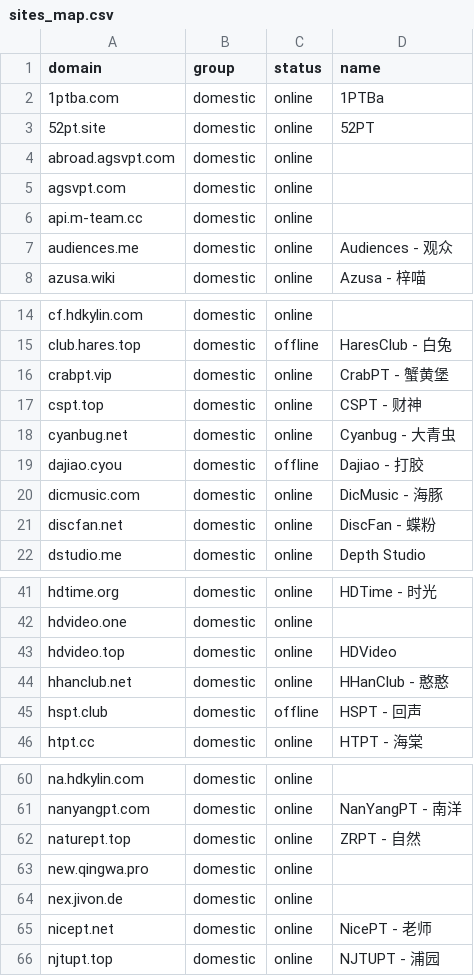
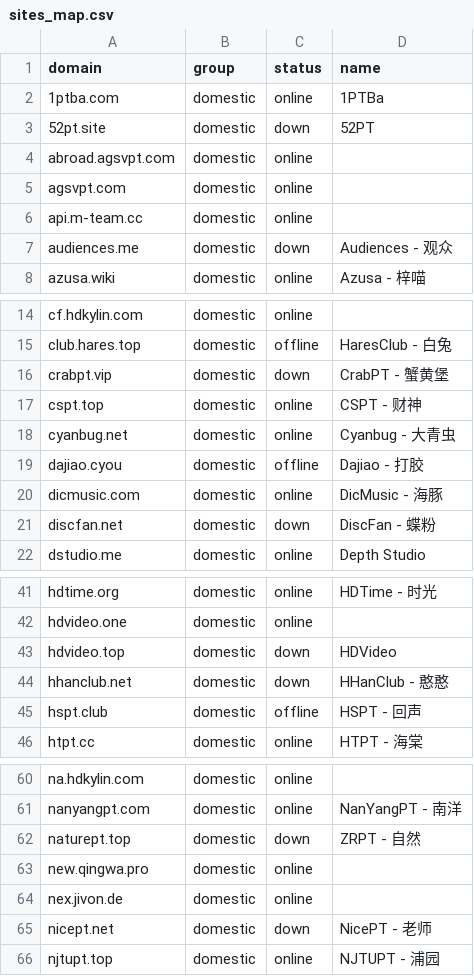
Before and after one commit to xinya585/pt-tracker-rules, a CSV file: sites_map.csv, drawn as a sheet; only a part is shown, gaps mark what is left out; the diff covers the shown part only.

```diff
--- a/sites_map.csv
+++ b/sites_map.csv
@@ -2,3 +2,3 @@ domain,group,status,name
 1ptba.com,domestic,online,1PTBa
-52pt.site,domestic,online,52PT
+52pt.site,domestic,down,52PT
 abroad.agsvpt.com,domestic,online,
@@ -6,3 +6,3 @@ agsvpt.com,domestic,online,
 api.m-team.cc,domestic,online,
-audiences.me,domestic,online,Audiences - 观众
+audiences.me,domestic,down,Audiences - 观众
 azusa.wiki,domestic,online,Azusa - 梓喵
@@ -15,3 +15,3 @@ cf.hdkylin.com,domestic,online,
 club.hares.top,domestic,offline,HaresClub - 白兔
-crabpt.vip,domestic,online,CrabPT - 蟹黄堡
+crabpt.vip,domestic,down,CrabPT - 蟹黄堡
 cspt.top,domestic,online,CSPT - 财神
@@ -20,3 +20,3 @@ dajiao.cyou,domestic,offline,Dajiao - 打胶
 dicmusic.com,domestic,online,DicMusic - 海豚
-discfan.net,domestic,online,DiscFan - 蝶粉
+discfan.net,domestic,down,DiscFan - 蝶粉
 dstudio.me,domestic,online,Depth Studio
@@ -42,4 +42,4 @@ hdtime.org,domestic,online,HDTime - 时光
 hdvideo.one,domestic,online,
-hdvideo.top,domestic,online,HDVideo
-hhanclub.net,domestic,online,HHanClub - 憨憨
+hdvideo.top,domestic,down,HDVideo
+hhanclub.net,domestic,down,HHanClub - 憨憨
 hspt.club,domestic,offline,HSPT - 回声
@@ -61,6 +61,6 @@ na.hdkylin.com,domestic,online,
 nanyangpt.com,domestic,online,NanYangPT - 南洋
-naturept.top,domestic,online,ZRPT - 自然
+naturept.top,domestic,down,ZRPT - 自然
 new.qingwa.pro,domestic,online,
 nex.jivon.de,domestic,online,
-nicept.net,domestic,online,NicePT - 老师
+nicept.net,domestic,down,NicePT - 老师
 njtupt.top,domestic,online,NJTUPT - 浦园
```
Also changed, not shown: 7 edited cells elsewhere in this file, 3 other files.
